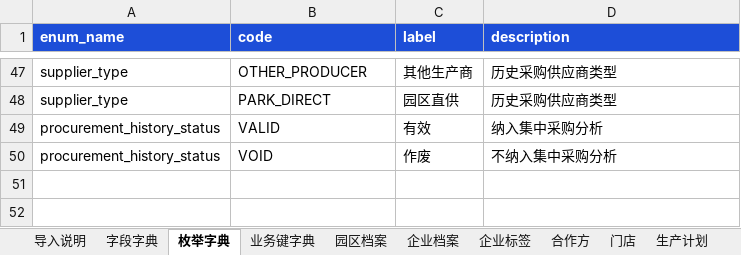
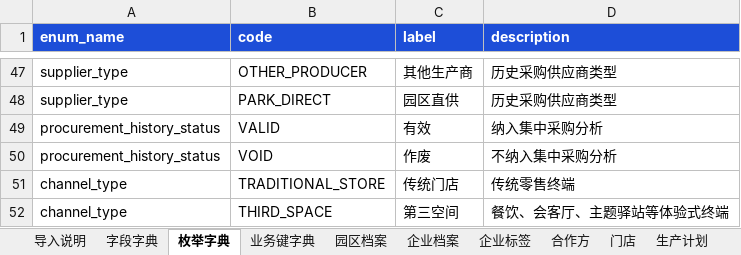
Before and after one commit to Flexibility607/Black-Soil-Loop, an Excel workbook: web-import-template-v0.1.xlsx, sheet 枚举字典, drawn as a sheet; only a part is shown, gaps mark what is left out; values as stored, in another font and other column widths than the file's, no borders; the diff names each change by its address in the sheet, - before the commit and + after, or states it on an @@ line.

Commit message:
feat: add channel dashboard and voice data APIs

```diff
--- a/web-import-template-v0.1.xlsx (sheet 枚举字典)
+++ b/web-import-template-v0.1.xlsx (sheet 枚举字典)
+row 51: channel_type | TRADITIONAL_STORE | 传统门店 | 传统零售终端
+row 52: channel_type | THIRD_SPACE | 第三空间 | 餐饮、会客厅、主题驿站等体验式终端
```
Also changed, not shown: sheet 字段字典, sheet 门店, sheet 园区档案, 31 other files.
